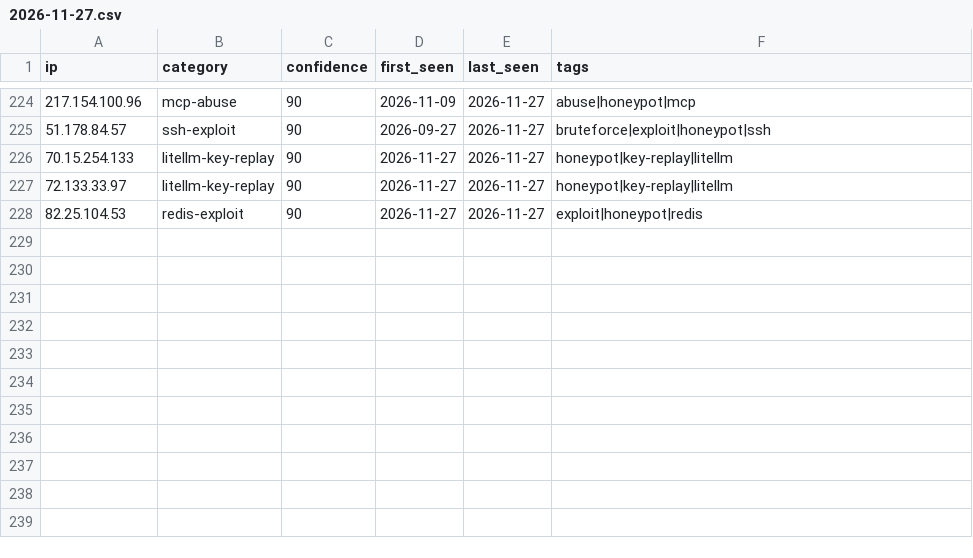
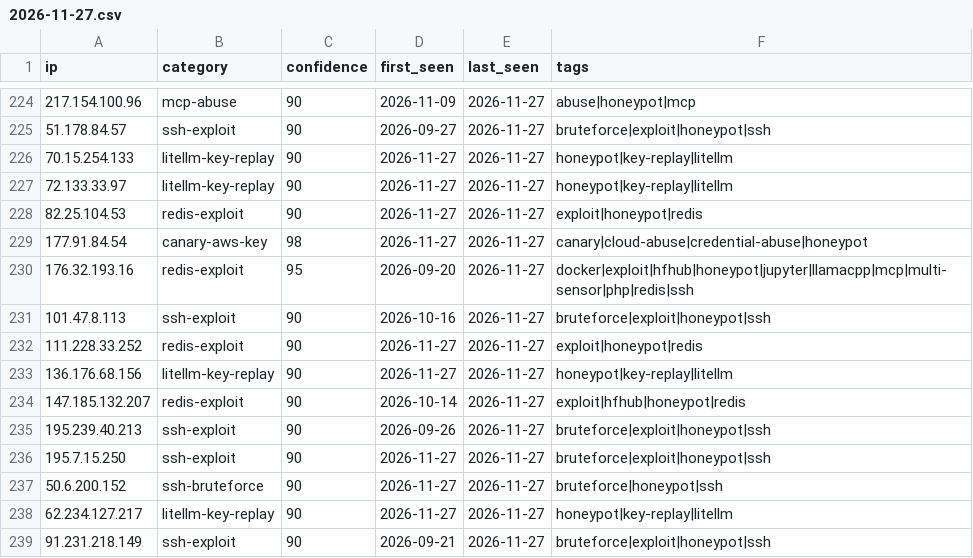
Before and after one commit to Zikmadol/trapline-ioc, a CSV file: daily/2026-11-27.csv, drawn as a sheet; only a part is shown, gaps mark what is left out.

```diff
--- a/daily/2026-11-27.csv
+++ b/daily/2026-11-27.csv
@@ -228 +228,12 @@ ip,category,confidence,first_seen,last_seen,tags
 82.25.104.53,redis-exploit,90,2026-11-27,2026-11-27,exploit|honeypot|redis
+177.91.84.54,canary-aws-key,98,2026-11-27,2026-11-27,canary|cloud-abuse|credential-abuse|honeypot
+176.32.193.16,redis-exploit,95,2026-09-20,2026-11-27,docker|exploit|hfhub|honeypot|jupyter|llamacpp|mcp|multi-sensor|php|redis|ssh
+101.47.8.113,ssh-exploit,90,2026-10-16,2026-11-27,bruteforce|exploit|honeypot|ssh
+111.228.33.252,redis-exploit,90,2026-11-27,2026-11-27,exploit|honeypot|redis
+136.176.68.156,litellm-key-replay,90,2026-11-27,2026-11-27,honeypot|key-replay|litellm
+147.185.132.207,redis-exploit,90,2026-10-14,2026-11-27,exploit|hfhub|honeypot|redis
+195.239.40.213,ssh-exploit,90,2026-09-26,2026-11-27,bruteforce|exploit|honeypot|ssh
+195.7.15.250,ssh-exploit,90,2026-11-27,2026-11-27,bruteforce|exploit|honeypot|ssh
+50.6.200.152,ssh-bruteforce,90,2026-11-27,2026-11-27,bruteforce|honeypot|ssh
+62.234.127.217,litellm-key-replay,90,2026-11-27,2026-11-27,honeypot|key-replay|litellm
+91.231.218.149,ssh-exploit,90,2026-09-21,2026-11-27,bruteforce|exploit|honeypot|ssh
```
Also changed, not shown: feeds/ai-infra.csv, feeds/all-observed.csv, 14 other files.
